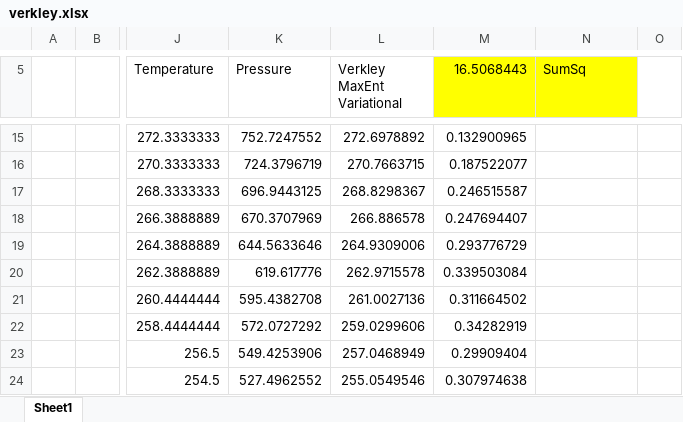
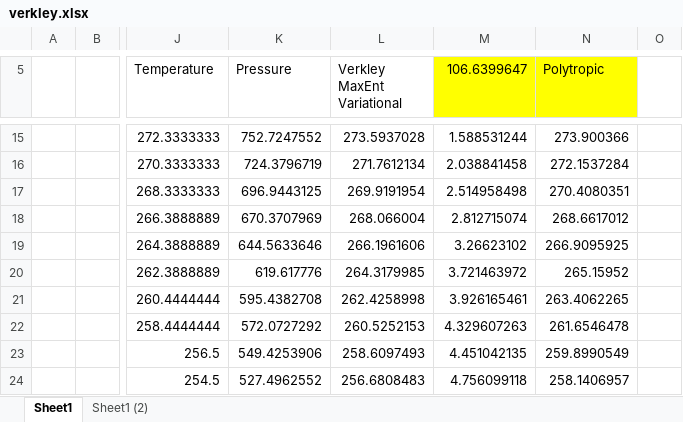
Before and after one commit to pukpr/context, an Excel workbook: dynamic_context_server/ref/foundation/climate/verkley.xlsx, sheet Sheet1, drawn as a sheet; only a part is shown, gaps mark what is left out; values as stored, in another font and other column widths than the file's, no borders; charts and pictures not drawn; the diff covers the shown part only; the diff names each change by its address in the sheet, - before the commit and + after, or states it on an @@ line.

```diff
--- a/dynamic_context_server/ref/foundation/climate/verkley.xlsx (sheet Sheet1)
+++ b/dynamic_context_server/ref/foundation/climate/verkley.xlsx (sheet Sheet1)
+sheet tab: Sheet1 (2)
-M5: 16.5068443
+M5: 106.6399647
-N5: SumSq
+N5: Polytropic
-L15 (Verkley MaxEnt Variational): 272.6978892
+L15 (Verkley MaxEnt Variational): 273.5937028
-M15 (106.6399647): 0.132900965
+M15 (106.6399647): 1.588531244
-N15 (Polytropic): (empty)
+N15 (Polytropic): 273.900366
-L16 (Verkley MaxEnt Variational): 270.7663715
+L16 (Verkley MaxEnt Variational): 271.7612134
-M16 (106.6399647): 0.187522077
+M16 (106.6399647): 2.038841458
-N16 (Polytropic): (empty)
+N16 (Polytropic): 272.1537284
-L17 (Verkley MaxEnt Variational): 268.8298367
+L17 (Verkley MaxEnt Variational): 269.9191954
-M17 (106.6399647): 0.246515587
+M17 (106.6399647): 2.514958498
-N17 (Polytropic): (empty)
+N17 (Polytropic): 270.4080351
-L18 (Verkley MaxEnt Variational): 266.886578
+L18 (Verkley MaxEnt Variational): 268.066004
-M18 (106.6399647): 0.247694407
+M18 (106.6399647): 2.812715074
-N18 (Polytropic): (empty)
+N18 (Polytropic): 268.6617012
-L19 (Verkley MaxEnt Variational): 264.9309006
+L19 (Verkley MaxEnt Variational): 266.1961606
-M19 (106.6399647): 0.293776729
+M19 (106.6399647): 3.26623102
-N19 (Polytropic): (empty)
+N19 (Polytropic): 266.9095925
-L20 (Verkley MaxEnt Variational): 262.9715578
+L20 (Verkley MaxEnt Variational): 264.3179985
-M20 (106.6399647): 0.339503084
+M20 (106.6399647): 3.721463972
-N20 (Polytropic): (empty)
+N20 (Polytropic): 265.15952
-L21 (Verkley MaxEnt Variational): 261.0027136
+L21 (Verkley MaxEnt Variational): 262.4258998
-M21 (106.6399647): 0.311664502
+M21 (106.6399647): 3.926165461
-N21 (Polytropic): (empty)
+N21 (Polytropic): 263.4062265
-L22 (Verkley MaxEnt Variational): 259.0299606
+L22 (Verkley MaxEnt Variational): 260.5252153
-M22 (106.6399647): 0.34282919
+M22 (106.6399647): 4.329607263
-N22 (Polytropic): (empty)
+N22 (Polytropic): 261.6546478
-L23 (Verkley MaxEnt Variational): 257.0468949
+L23 (Verkley MaxEnt Variational): 258.6097493
-M23 (106.6399647): 0.29909404
+M23 (106.6399647): 4.451042135
-N23 (Polytropic): (empty)
+N23 (Polytropic): 259.8990549
-L24 (Verkley MaxEnt Variational): 255.0549546
+L24 (Verkley MaxEnt Variational): 256.6808483
-M24 (106.6399647): 0.307974638
+M24 (106.6399647): 4.756099118
-N24 (Polytropic): (empty)
+N24 (Polytropic): 258.1406957
```
Also changed, not shown: 1 added row, 1 removed row, 89 edited cells and cell formats elsewhere in this sheet, charts or pictures, dynamic_context_server/ref/foundation/climate/climate_planets.xlsx, 7 other files.
